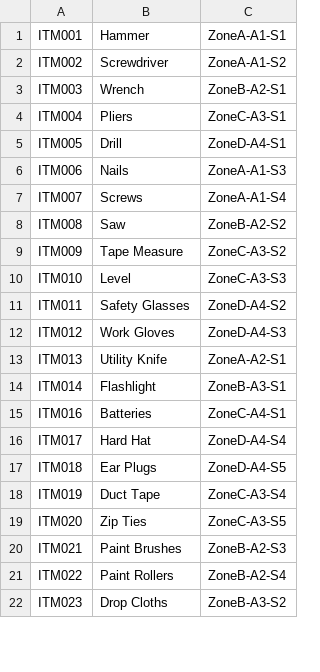
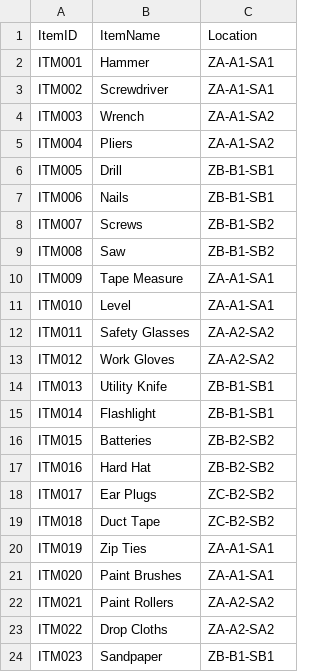
Before and after one commit to WillyCandra1/Warehouse-Robot-Navigation-System, a CSV file: data/item.csv, drawn as a sheet; only a part is shown; the diff covers the shown part only.

Commit message:
final

```diff
--- a/data/item.csv
+++ b/data/item.csv
@@ -1,22 +1,24 @@
-ITM001,Hammer,ZoneA-A1-S1
-ITM002,Screwdriver,ZoneA-A1-S2
-ITM003,Wrench,ZoneB-A2-S1
-ITM004,Pliers,ZoneC-A3-S1
-ITM005,Drill,ZoneD-A4-S1
-ITM006,Nails,ZoneA-A1-S3
-ITM007,Screws,ZoneA-A1-S4
-ITM008,Saw,ZoneB-A2-S2
-ITM009,Tape Measure,ZoneC-A3-S2
-ITM010,Level,ZoneC-A3-S3
-ITM011,Safety Glasses,ZoneD-A4-S2
-ITM012,Work Gloves,ZoneD-A4-S3
-ITM013,Utility Knife,ZoneA-A2-S1
-ITM014,Flashlight,ZoneB-A3-S1
-ITM016,Batteries,ZoneC-A4-S1
-ITM017,Hard Hat,ZoneD-A4-S4
-ITM018,Ear Plugs,ZoneD-A4-S5
-ITM019,Duct Tape,ZoneC-A3-S4
-ITM020,Zip Ties,ZoneC-A3-S5
-ITM021,Paint Brushes,ZoneB-A2-S3
-ITM022,Paint Rollers,ZoneB-A2-S4
-ITM023,Drop Cloths,ZoneB-A3-S2
+ItemID,ItemName,Location
+ITM001,Hammer,ZA-A1-SA1
+ITM002,Screwdriver,ZA-A1-SA1
+ITM003,Wrench,ZA-A1-SA2
+ITM004,Pliers,ZA-A1-SA2
+ITM005,Drill,ZB-B1-SB1
+ITM006,Nails,ZB-B1-SB1
+ITM007,Screws,ZB-B1-SB2
+ITM008,Saw,ZB-B1-SB2
+ITM009,Tape Measure,ZA-A1-SA1
+ITM010,Level,ZA-A1-SA1
+ITM011,Safety Glasses,ZA-A2-SA2
+ITM012,Work Gloves,ZA-A2-SA2
+ITM013,Utility Knife,ZB-B1-SB1
+ITM014,Flashlight,ZB-B1-SB1
+ITM015,Batteries,ZB-B2-SB2
+ITM016,Hard Hat,ZB-B2-SB2
+ITM017,Ear Plugs,ZC-B2-SB2
+ITM018,Duct Tape,ZC-B2-SB2
+ITM019,Zip Ties,ZA-A1-SA1
+ITM020,Paint Brushes,ZA-A1-SA1
+ITM021,Paint Rollers,ZA-A2-SA2
+ITM022,Drop Cloths,ZA-A2-SA2
+ITM023,Sandpaper,ZB-B1-SB1
```
Also changed, not shown: 1 added row and 34 edited cells elsewhere in this file.
